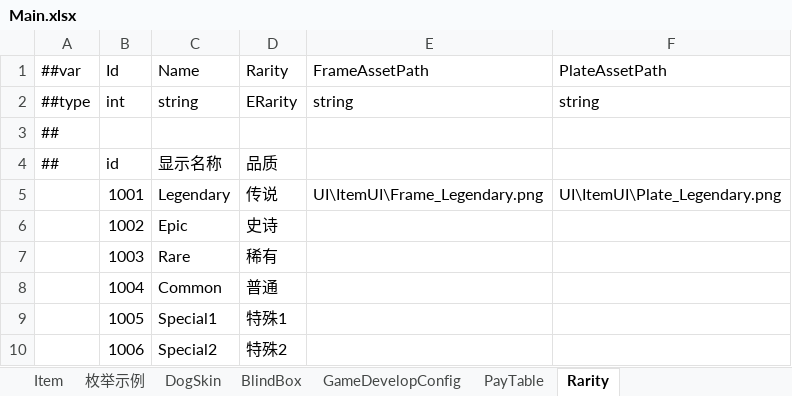
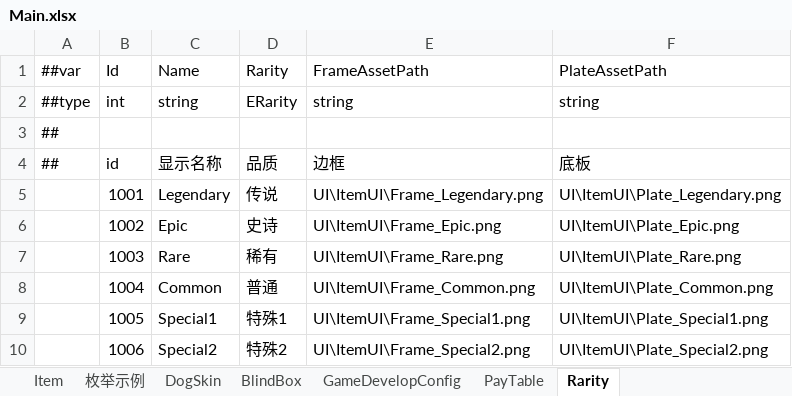
Before and after one commit to SeananTQ/lucky-dog-pub-2026, an Excel workbook: luban-excels/xlsx/Main.xlsx, sheet Rarity, drawn as a sheet; values as stored, in another font and other column widths than the file's, no borders; the diff names each change by its address in the sheet, - before the commit and + after, or states it on an @@ line.

```diff
--- a/luban-excels/xlsx/Main.xlsx (sheet Rarity)
+++ b/luban-excels/xlsx/Main.xlsx (sheet Rarity)
-E4 (FrameAssetPath): (empty)
+E4 (FrameAssetPath): 边框
-F4 (PlateAssetPath): (empty)
+F4 (PlateAssetPath): 底板
-E6 (FrameAssetPath): (empty)
+E6 (FrameAssetPath): UI\ItemUI\Frame_Epic.png
-F6 (PlateAssetPath): (empty)
+F6 (PlateAssetPath): UI\ItemUI\Plate_Epic.png
-E7 (FrameAssetPath): (empty)
+E7 (FrameAssetPath): UI\ItemUI\Frame_Rare.png
-F7 (PlateAssetPath): (empty)
+F7 (PlateAssetPath): UI\ItemUI\Plate_Rare.png
-E8 (FrameAssetPath): (empty)
+E8 (FrameAssetPath): UI\ItemUI\Frame_Common.png
-F8 (PlateAssetPath): (empty)
+F8 (PlateAssetPath): UI\ItemUI\Plate_Common.png
-E9 (FrameAssetPath): (empty)
+E9 (FrameAssetPath): UI\ItemUI\Frame_Special1.png
-F9 (PlateAssetPath): (empty)
+F9 (PlateAssetPath): UI\ItemUI\Plate_Special1.png
-E10 (FrameAssetPath): (empty)
+E10 (FrameAssetPath): UI\ItemUI\Frame_Special2.png
-F10 (PlateAssetPath): (empty)
+F10 (PlateAssetPath): UI\ItemUI\Plate_Special2.png
```
Also changed, not shown: luban-excels/xlsx/Main - 副本.xlsx, 6 other files.
